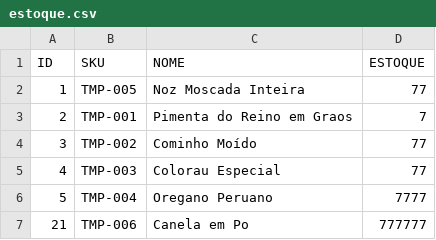
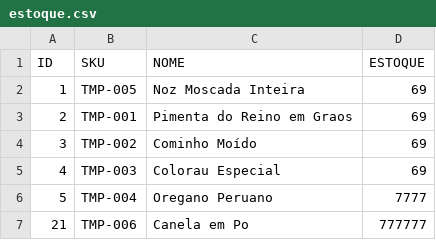
Before and after one commit to Samuelfarias25/db_db, a CSV file: backups/estoque.csv, drawn as a sheet.

Commit message:
Atualização de estoque: 22/11/2025 às 00:48:56

```diff
--- a/backups/estoque.csv
+++ b/backups/estoque.csv
@@ -1,6 +1,6 @@
 ID;SKU;NOME;ESTOQUE
-1;TMP-005;Noz Moscada Inteira;77
-2;TMP-001;Pimenta do Reino em Graos;7
-3;TMP-002;Cominho Moído;77
-4;TMP-003;Colorau Especial;77
+1;TMP-005;Noz Moscada Inteira;69
+2;TMP-001;Pimenta do Reino em Graos;69
+3;TMP-002;Cominho Moído;69
+4;TMP-003;Colorau Especial;69
 5;TMP-004;Oregano Peruano;7777
```
